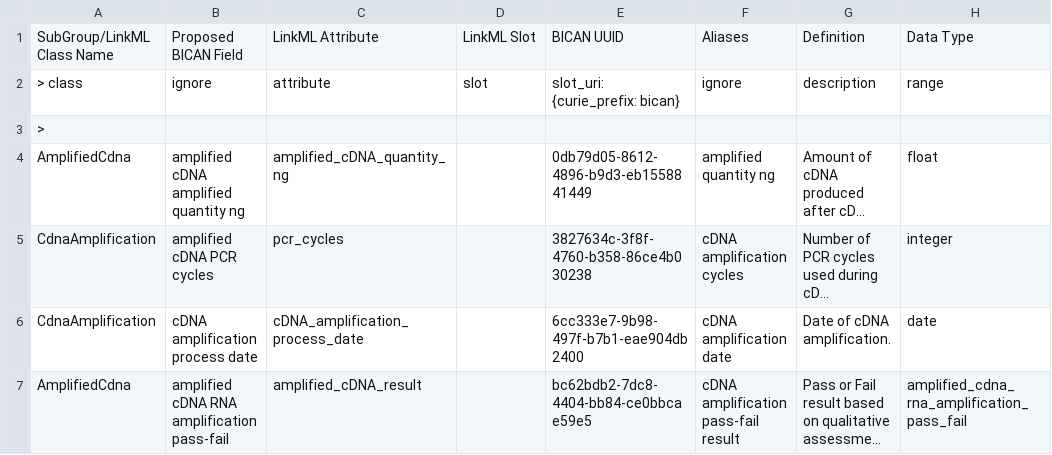
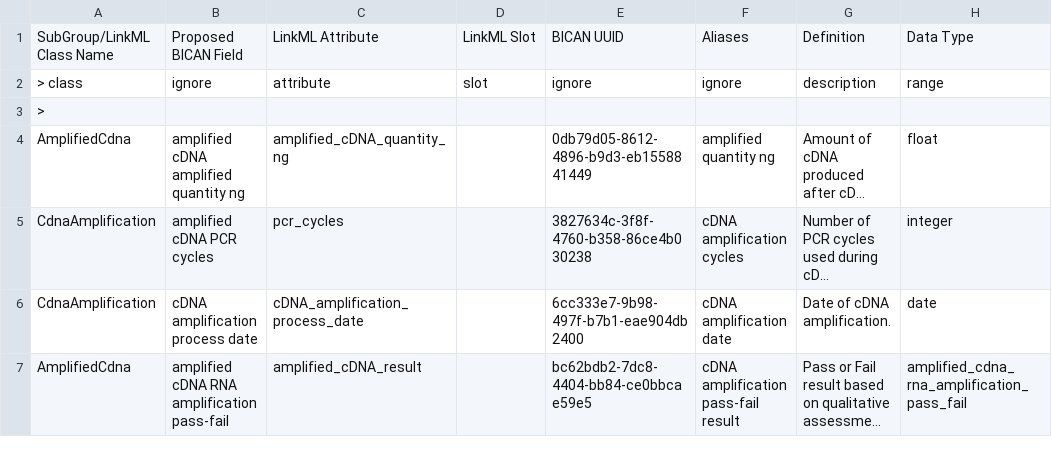
Before and after one commit to brain-bican/models, a TSV file: linkml-schema/source_library_generation/gsheet_output/Attributes.tsv, drawn as a sheet; only a part is shown; long unchanged cells end in …; the diff names each change by its address in the sheet, - before the commit and + after, or states it on an @@ line.

Commit message:
temporarily 'ignored' BICAN UUID column because in the jsonld-context the attribute was being referred to by the id rather than its name

```diff
--- a/linkml-schema/source_library_generation/gsheet_output/Attributes.tsv
+++ b/linkml-schema/source_library_generation/gsheet_output/Attributes.tsv
-E2: slot_uri: {curie_prefix: bican}
+E2: ignore
```
Also changed, not shown: 1 other file.
